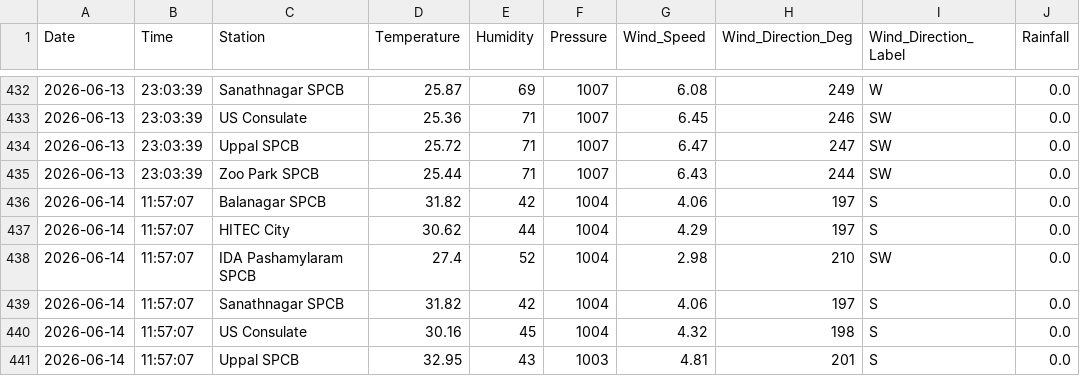
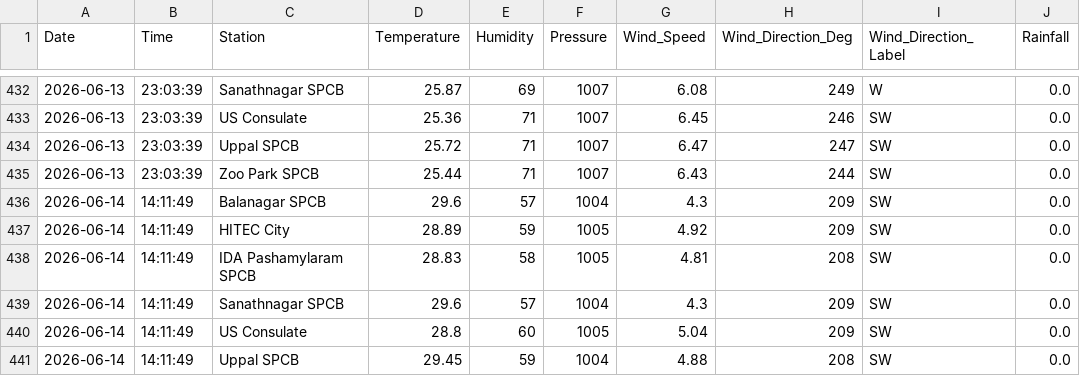
Before and after one commit to Rohan0639/AirCast, a CSV file: api/data/hyderabad_live_weather.csv, drawn as a sheet; only a part is shown, gaps mark what is left out; the diff covers the shown part only.

```diff
--- a/api/data/hyderabad_live_weather.csv
+++ b/api/data/hyderabad_live_weather.csv
@@ -435,7 +435,7 @@ Date,Time,Station,Temperature,Humidity,Pressure,Wind_Speed,Wind_Direction_Deg,Wi
 2026-06-13,23:03:39,Zoo Park SPCB,25.44,71,1007,6.43,244,SW,0.0
-2026-06-14,11:57:07,Balanagar SPCB,31.82,42,1004,4.06,197,S,0.0
-2026-06-14,11:57:07,HITEC City,30.62,44,1004,4.29,197,S,0.0
-2026-06-14,11:57:07,IDA Pashamylaram SPCB,27.4,52,1004,2.98,210,SW,0.0
-2026-06-14,11:57:07,Sanathnagar SPCB,31.82,42,1004,4.06,197,S,0.0
-2026-06-14,11:57:07,US Consulate,30.16,45,1004,4.32,198,S,0.0
-2026-06-14,11:57:07,Uppal SPCB,32.95,43,1003,4.81,201,S,0.0
+2026-06-14,14:11:49,Balanagar SPCB,29.6,57,1004,4.3,209,SW,0.0
+2026-06-14,14:11:49,HITEC City,28.89,59,1005,4.92,209,SW,0.0
+2026-06-14,14:11:49,IDA Pashamylaram SPCB,28.83,58,1005,4.81,208,SW,0.0
+2026-06-14,14:11:49,Sanathnagar SPCB,29.6,57,1004,4.3,209,SW,0.0
+2026-06-14,14:11:49,US Consulate,28.8,60,1005,5.04,209,SW,0.0
+2026-06-14,14:11:49,Uppal SPCB,29.45,59,1004,4.88,208,SW,0.0
```
Also changed, not shown: 7 edited cells elsewhere in this file, api/data/live_aqi_dataset.csv.
